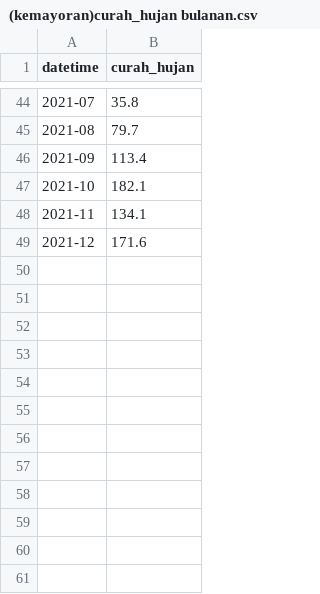
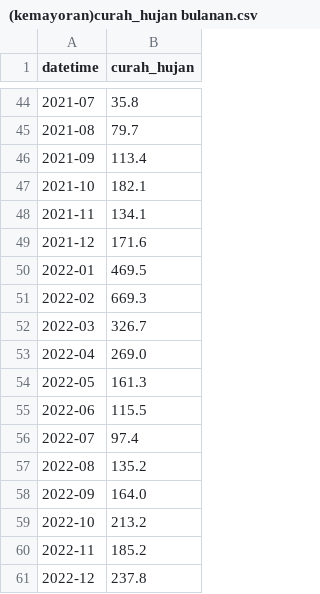
Before and after one commit to arizdn234/datasets, a CSV file: (kemayoran)curah_hujan bulanan.csv, drawn as a sheet; only a part is shown, gaps mark what is left out.

Commit message:
Update (kemayoran)curah_hujan bulanan.csv
Newest data for 2022

```diff
--- a/(kemayoran)curah_hujan bulanan.csv
+++ b/(kemayoran)curah_hujan bulanan.csv
@@ -49 +49,13 @@ datetime,curah_hujan
 2021-12,171.6
+2022-01,469.5
+2022-02,669.3
+2022-03,326.7
+2022-04,269.0
+2022-05,161.3
+2022-06,115.5
+2022-07,97.4
+2022-08,135.2
+2022-09,164.0
+2022-10,213.2
+2022-11,185.2
+2022-12,237.8
```
